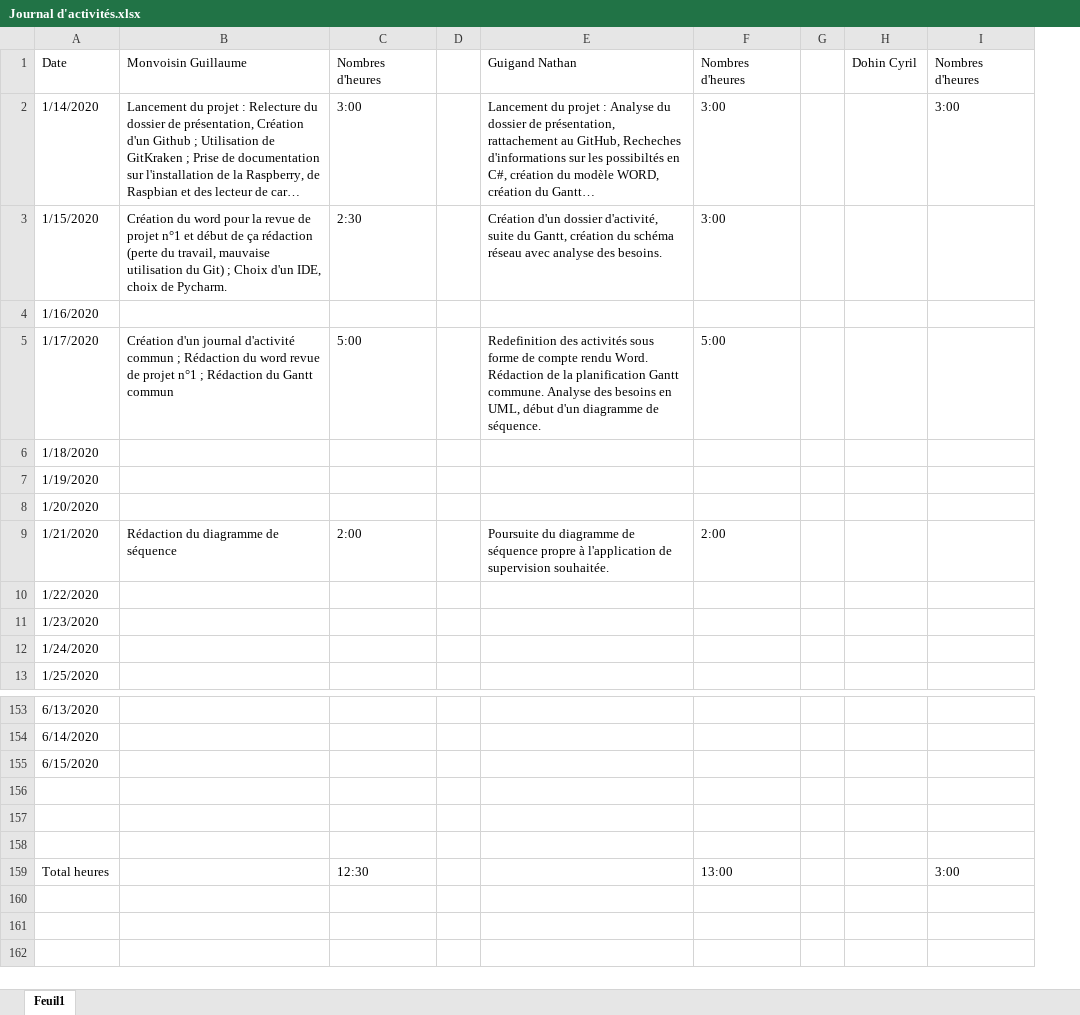
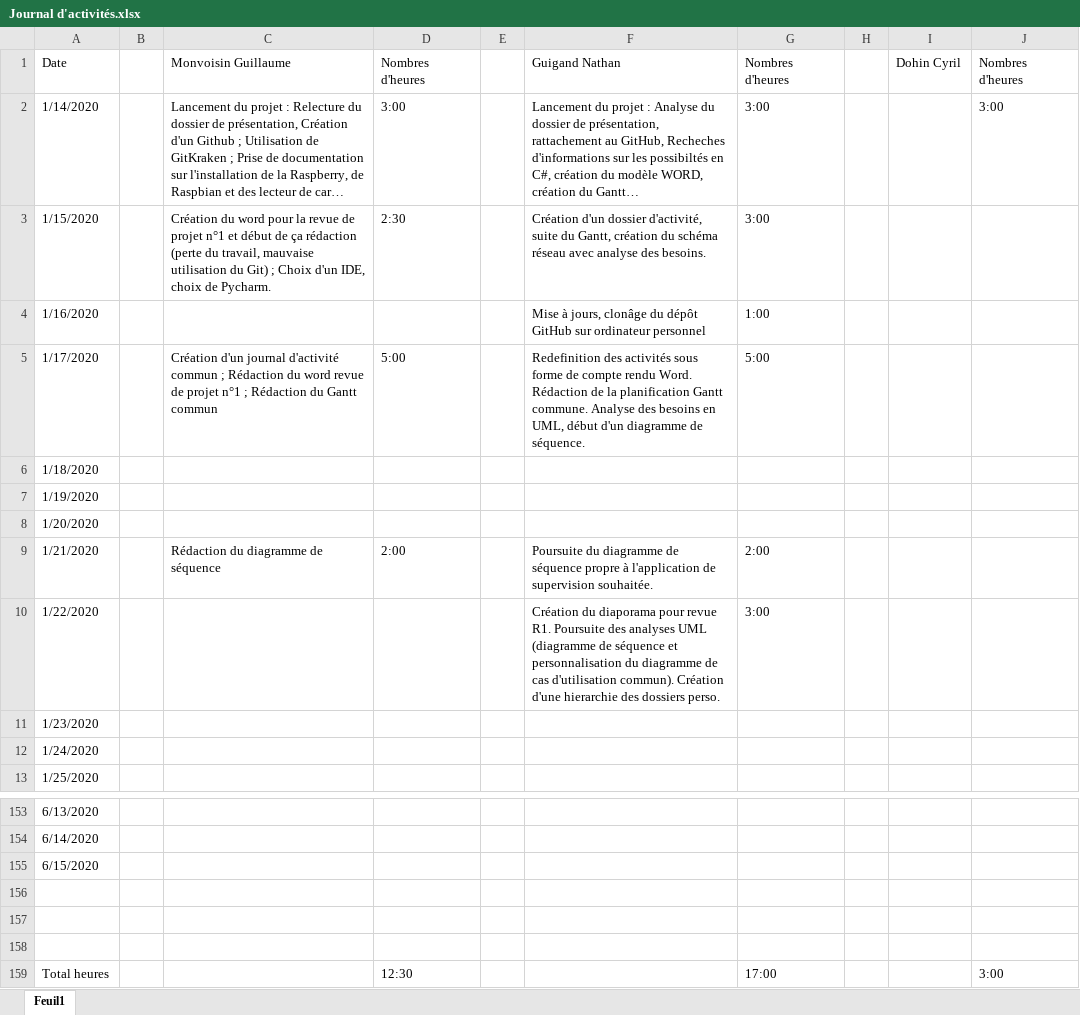
Before and after one commit to GuiguiMvn/Systeme-Escape-Game-Telethon, an Excel workbook: Commun/Journal d'activités.xlsx, sheet Feuil1, drawn as a sheet; only a part is shown, gaps mark what is left out; long unchanged cells end in …; values as stored, in another font and other column widths than the file's, no cell formats; addresses are those after the commit; the diff names each change by its address in the sheet, - before the commit and + after, or states it on an @@ line.

Commit message:
Update Journal d'activités.xlsx

```diff
--- a/Commun/Journal d'activités.xlsx (sheet Feuil1)
+++ b/Commun/Journal d'activités.xlsx (sheet Feuil1)
+column B, empty
-F4: (empty)
+F4: Mise à jours, clonâge du dépôt GitHub sur ordinateur personnel
-G4: (empty)
+G4: 1:00
-F10: (empty)
+F10: Création du diaporama pour revue R1. Poursuite des analyses UML (diagramme de séquence et personnalisation du diagramme de cas d'utilisation commun). Création d'une hierarchie des dossiers perso.
-G10: (empty)
+G10: 3:00
-G159: 13:00
+G159: 17:00
```
Also changed, not shown: cell formats, formulas that keep their value.
